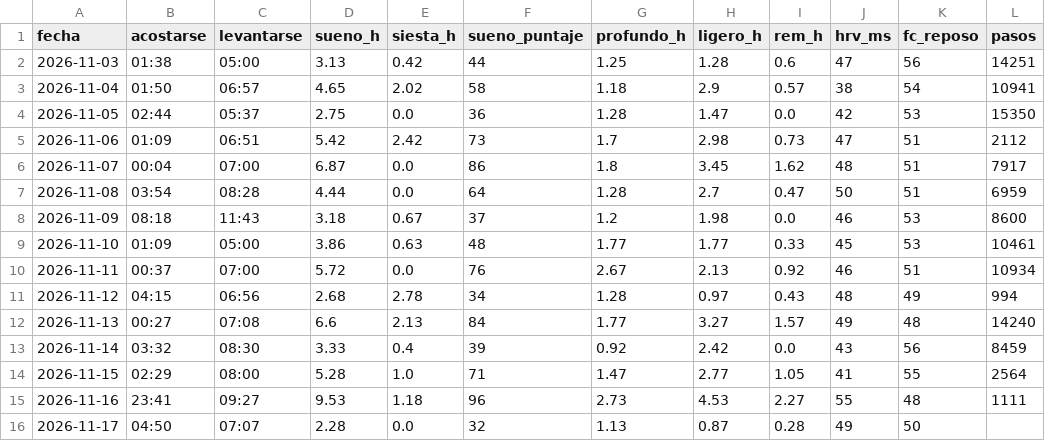
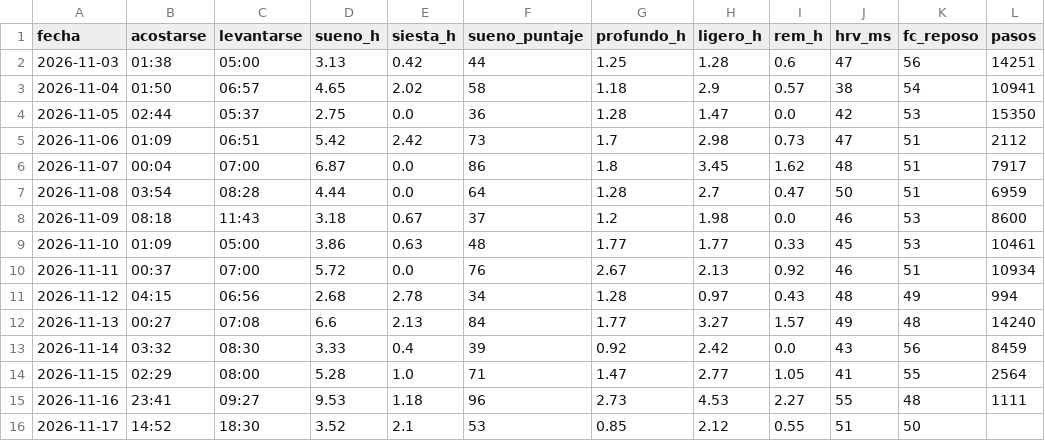
Before and after one commit to davidrdcr/running, a CSV file: data/dias.csv, drawn as a sheet; only a part is shown; the diff names each change by its address in the sheet, - before the commit and + after, or states it on an @@ line.

```diff
--- a/data/dias.csv
+++ b/data/dias.csv
-B16 (acostarse): 04:50
+B16 (acostarse): 14:52
-C16 (levantarse): 07:07
+C16 (levantarse): 18:30
-D16 (sueno_h): 2.28
+D16 (sueno_h): 3.52
-E16 (siesta_h): 0.0
+E16 (siesta_h): 2.1
-F16 (sueno_puntaje): 32
+F16 (sueno_puntaje): 53
-G16 (profundo_h): 1.13
+G16 (profundo_h): 0.85
-H16 (ligero_h): 0.87
+H16 (ligero_h): 2.12
-I16 (rem_h): 0.28
+I16 (rem_h): 0.55
-J16 (hrv_ms): 49
+J16 (hrv_ms): 51
```
Also changed, not shown: data/dias_detalle.csv, data/historial/estado_diario.csv, 22 other files.
